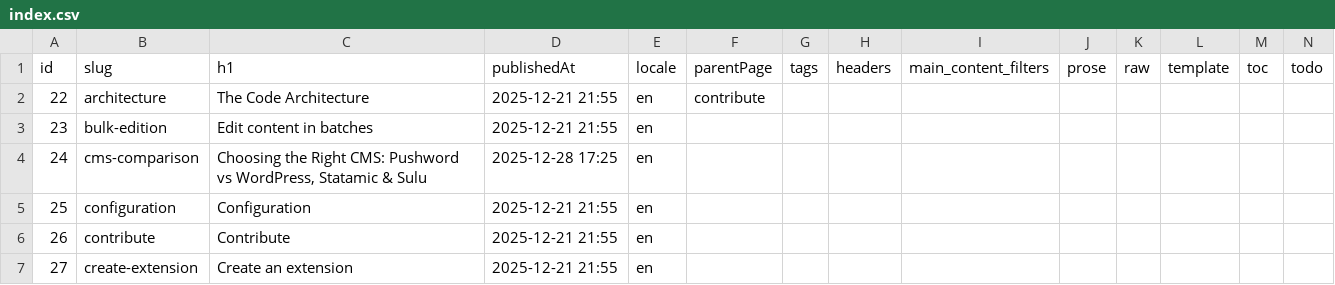
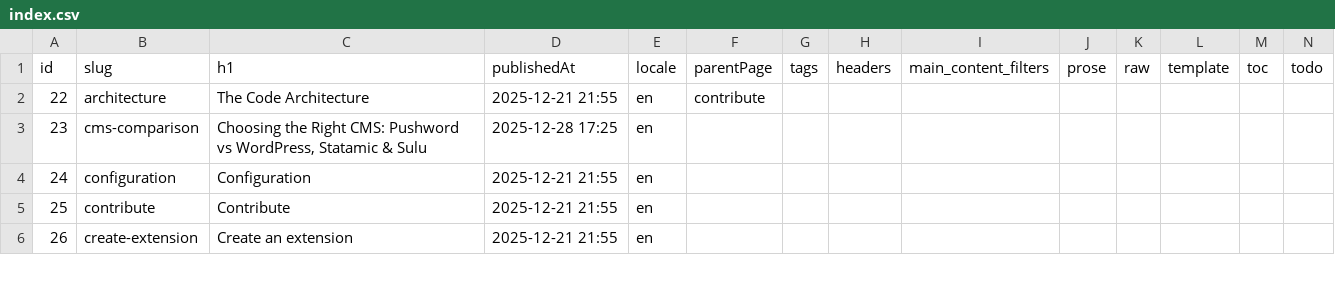
Before and after one commit to Pushword/Pushword, a CSV file: packages/docs/content/index.csv, drawn as a sheet; only a part is shown; removed rows and columns are numbered as before the commit, all else as after; rows hold the shown columns only; the diff names each change by its address in the sheet, - before the commit and + after, or states it on an @@ line.

```diff
--- a/packages/docs/content/index.csv
+++ b/packages/docs/content/index.csv
-row 3: 23 | bulk-edition | Edit content in batches | 2025-12-21 21:55 | en
@@ column A (id) renumbered from row 3 down @@
```
Also changed, not shown: 4 other files.
